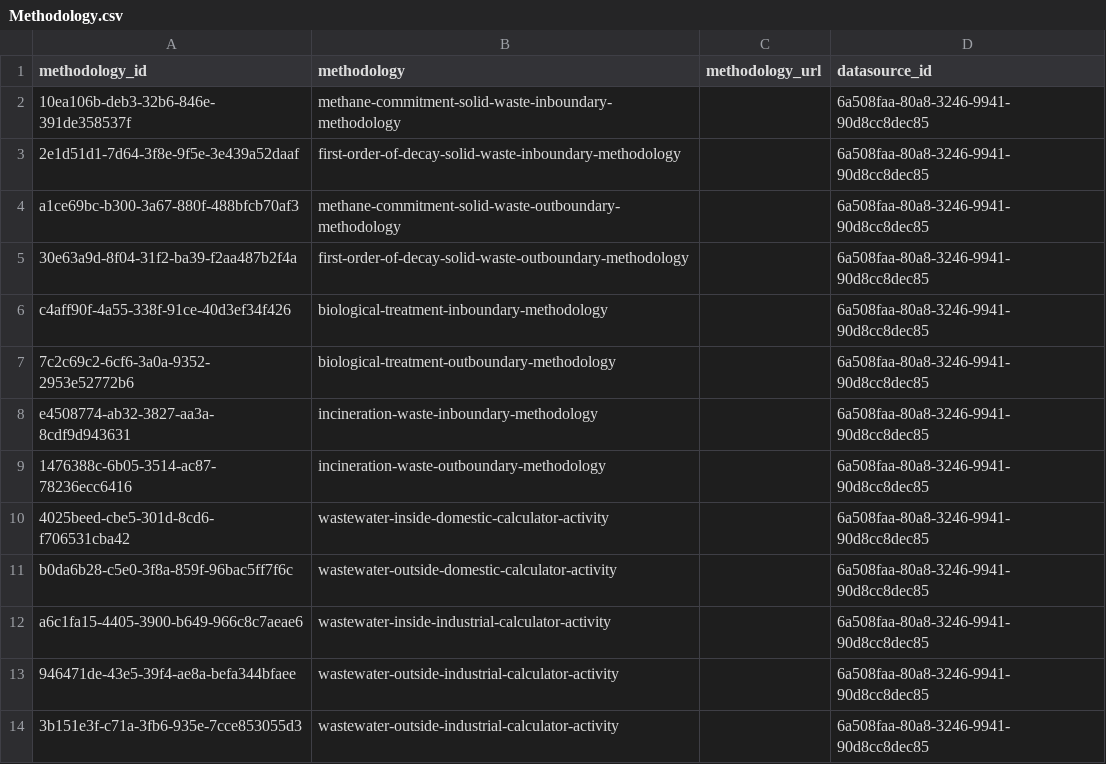
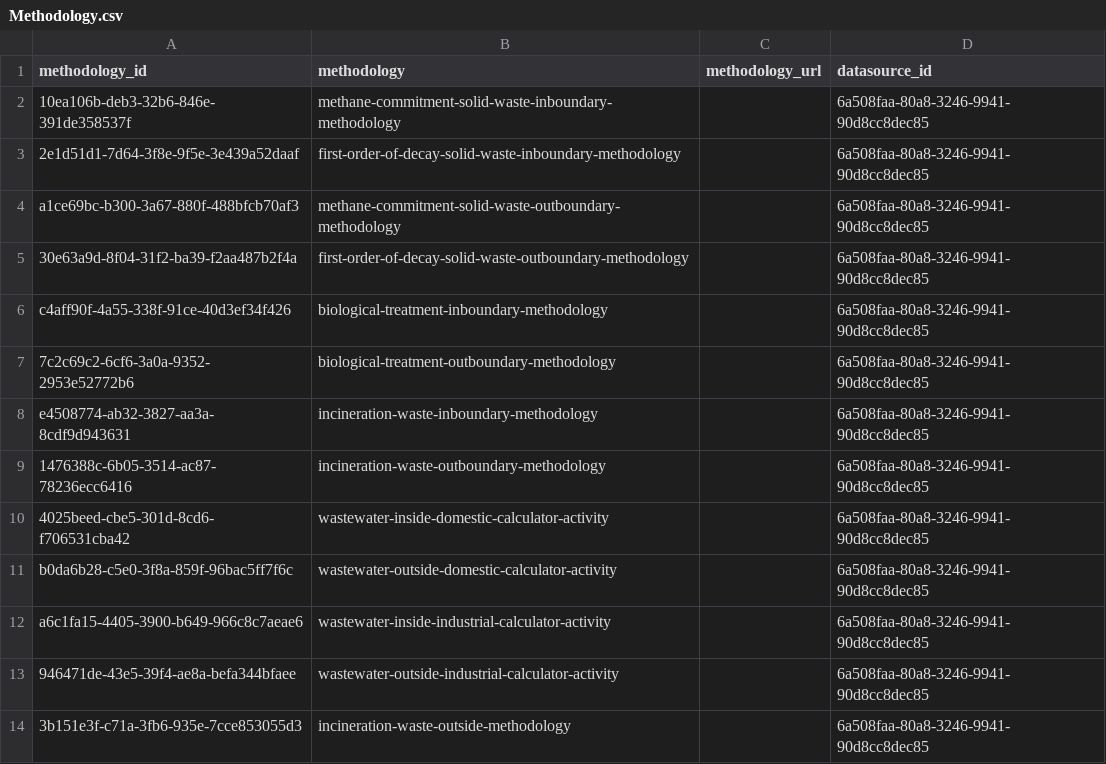
Before and after one commit to Open-Earth-Foundation/CityCatalyst, a CSV file: app/seed-data/formula_values/data_processed/EFDB_2006_IPCC_guidelines/Methodology.csv, drawn as a sheet.

Commit message:
fix: add correct methodology name in formula values seed data

```diff
--- a/app/seed-data/formula_values/data_processed/EFDB_2006_IPCC_guidelines/Methodology.csv
+++ b/app/seed-data/formula_values/data_processed/EFDB_2006_IPCC_guidelines/Methodology.csv
@@ -13,2 +13,2 @@ a6c1fa15-4405-3900-b649-966c8c7aeae6,wastewater-inside-industrial-calculator-act
 946471de-43e5-39f4-ae8a-befa344bfaee,wastewater-outside-industrial-calculator-activity,,6a508faa-80a8-3246-9941-90d8cc8dec85
-3b151e3f-c71a-3fb6-935e-7cce853055d3,wastewater-outside-industrial-calculator-activity,,6a508faa-80a8-3246-9941-90d8cc8dec85
+3b151e3f-c71a-3fb6-935e-7cce853055d3,incineration-waste-outside-methodology,,6a508faa-80a8-3246-9941-90d8cc8dec85
```
